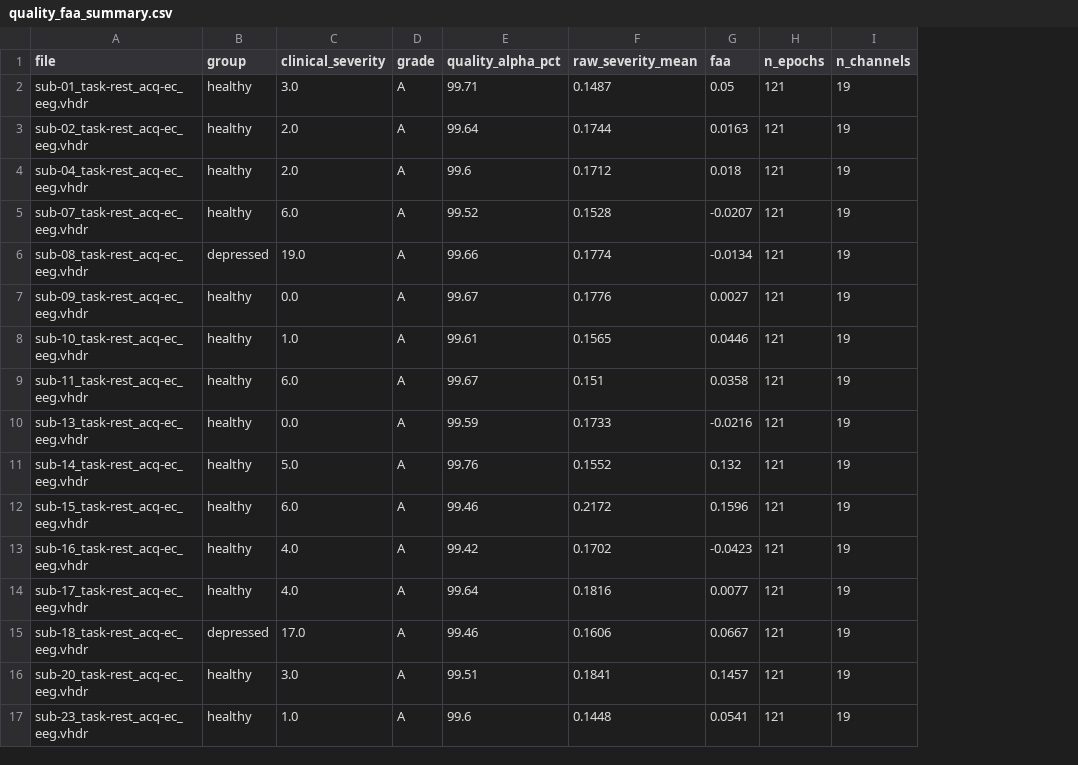
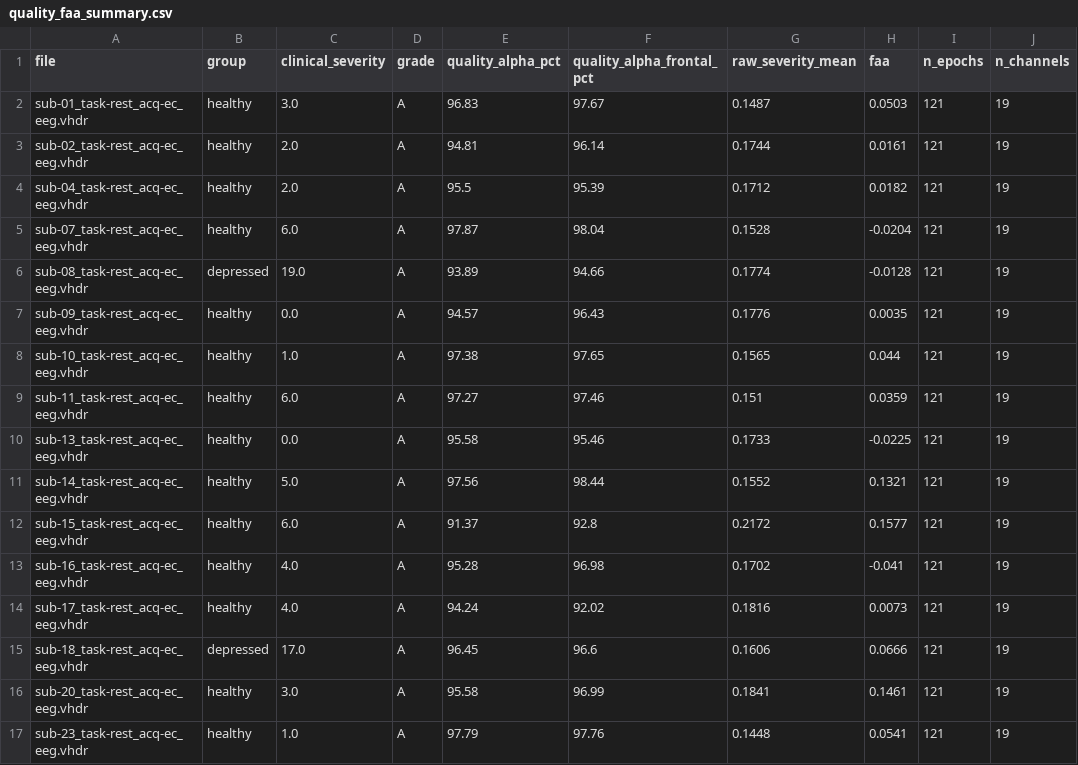
Before and after one commit to HYPERPRO2020/eegtest, a CSV file: outputs/ds007615/quality_faa_summary.csv, drawn as a sheet; only a part is shown; addresses are those after the commit; the diff covers the shown part only; the diff names each change by its address in the sheet, - before the commit and + after, or states it on an @@ line.

```diff
--- a/outputs/ds007615/quality_faa_summary.csv
+++ b/outputs/ds007615/quality_faa_summary.csv
+column F (quality_alpha_frontal_pct), rows 2-17: 97.67 | 96.14 | 95.39 | 98.04 | 94.66 | 96.43 | 97.65 | 97.46 | 95.46 | 98.44 | 92.8 | 96.98 | 92.02 | 96.6 | 96.99 | 97.76
-E2 (quality_alpha_pct): 99.71
+E2 (quality_alpha_pct): 96.83
-H2 (faa): 0.05
+H2 (faa): 0.0503
-E3 (quality_alpha_pct): 99.64
+E3 (quality_alpha_pct): 94.81
-H3 (faa): 0.0163
+H3 (faa): 0.0161
-E4 (quality_alpha_pct): 99.6
+E4 (quality_alpha_pct): 95.5
-H4 (faa): 0.018
+H4 (faa): 0.0182
-E5 (quality_alpha_pct): 99.52
+E5 (quality_alpha_pct): 97.87
-H5 (faa): -0.0207
+H5 (faa): -0.0204
-E6 (quality_alpha_pct): 99.66
+E6 (quality_alpha_pct): 93.89
-H6 (faa): -0.0134
+H6 (faa): -0.0128
-E7 (quality_alpha_pct): 99.67
+E7 (quality_alpha_pct): 94.57
-H7 (faa): 0.0027
+H7 (faa): 0.0035
-E8 (quality_alpha_pct): 99.61
+E8 (quality_alpha_pct): 97.38
-H8 (faa): 0.0446
+H8 (faa): 0.044
-E9 (quality_alpha_pct): 99.67
+E9 (quality_alpha_pct): 97.27
-H9 (faa): 0.0358
+H9 (faa): 0.0359
-E10 (quality_alpha_pct): 99.59
+E10 (quality_alpha_pct): 95.58
-H10 (faa): -0.0216
+H10 (faa): -0.0225
-E11 (quality_alpha_pct): 99.76
+E11 (quality_alpha_pct): 97.56
-H11 (faa): 0.132
+H11 (faa): 0.1321
-E12 (quality_alpha_pct): 99.46
+E12 (quality_alpha_pct): 91.37
-H12 (faa): 0.1596
+H12 (faa): 0.1577
-E13 (quality_alpha_pct): 99.42
+E13 (quality_alpha_pct): 95.28
-H13 (faa): -0.0423
+H13 (faa): -0.041
-E14 (quality_alpha_pct): 99.64
+E14 (quality_alpha_pct): 94.24
-H14 (faa): 0.0077
+H14 (faa): 0.0073
-E15 (quality_alpha_pct): 99.46
+E15 (quality_alpha_pct): 96.45
-H15 (faa): 0.0667
+H15 (faa): 0.0666
-E16 (quality_alpha_pct): 99.51
+E16 (quality_alpha_pct): 95.58
-H16 (faa): 0.1457
+H16 (faa): 0.1461
-E17 (quality_alpha_pct): 99.6
+E17 (quality_alpha_pct): 97.79
```
Also changed, not shown: 62 edited cells elsewhere in this file, outputs/ds003478/quality_faa_summary.csv, outputs/mumtaz/quality_faa_summary.csv, 26 other files.
